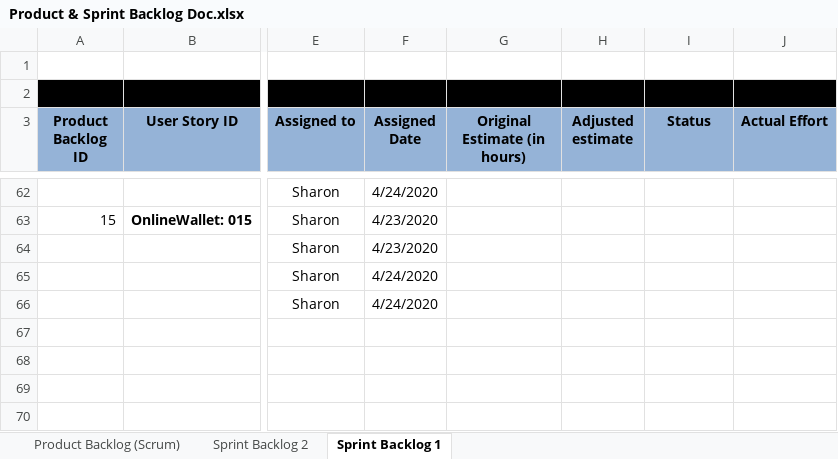
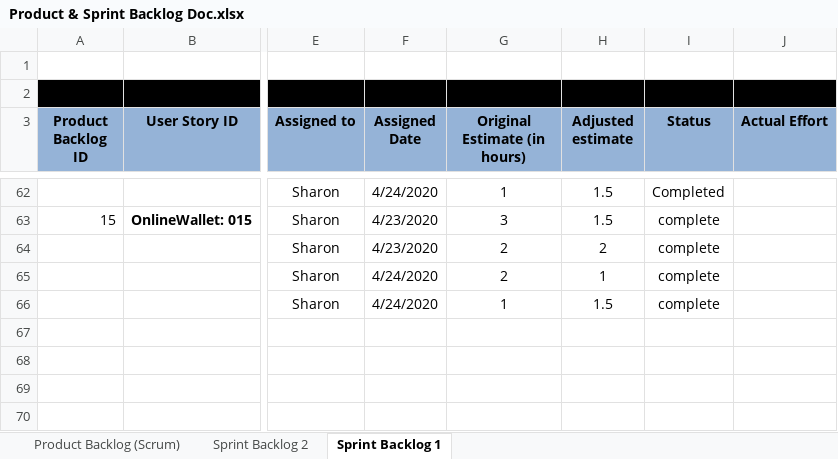
Before and after one commit to Sohaib-1704/OnlineWallet-, an Excel workbook: Product & Sprint Backlog Doc.xlsx, sheet Sprint Backlog 1, drawn as a sheet; only a part is shown, gaps mark what is left out; values as stored, in another font and other column widths than the file's, no borders; charts and pictures not drawn; the diff covers the shown part only; the diff names each change by its address in the sheet, - before the commit and + after, or states it on an @@ line.

```diff
--- a/Product & Sprint Backlog Doc.xlsx (sheet Sprint Backlog 1)
+++ b/Product & Sprint Backlog Doc.xlsx (sheet Sprint Backlog 1)
-G62 (Original Estimate (in hours)): (empty)
+G62 (Original Estimate (in hours)): 1
-H62:H63 (Adjusted estimate): (empty)
+H62:H63 (Adjusted estimate): 1.5
-I62 (Status): (empty)
+I62 (Status): Completed
-G63 (Original Estimate (in hours)): (empty)
+G63 (Original Estimate (in hours)): 3
-I63:I66 (Status): (empty)
+I63:I66 (Status): complete
-G64:G65 (Original Estimate (in hours)): (empty)
+G64:G65 (Original Estimate (in hours)): 2
-H64 (Adjusted estimate): (empty)
+H64 (Adjusted estimate): 2
-H65 (Adjusted estimate): (empty)
+H65 (Adjusted estimate): 1
-G66 (Original Estimate (in hours)): (empty)
+G66 (Original Estimate (in hours)): 1
-H66 (Adjusted estimate): (empty)
+H66 (Adjusted estimate): 1.5
```
Also changed, not shown: 54 edited cells elsewhere in this sheet, charts or pictures.
